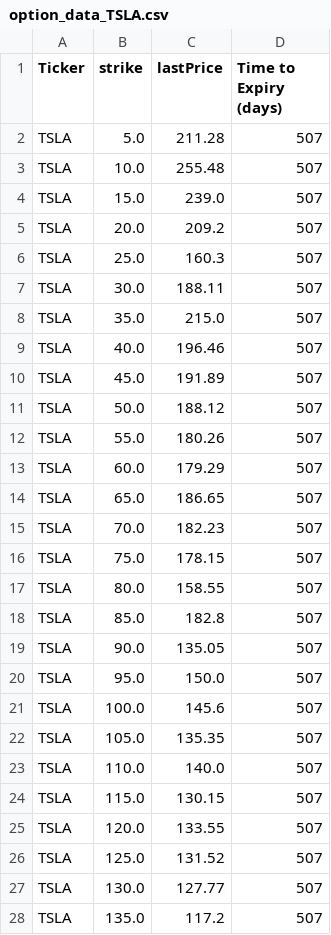
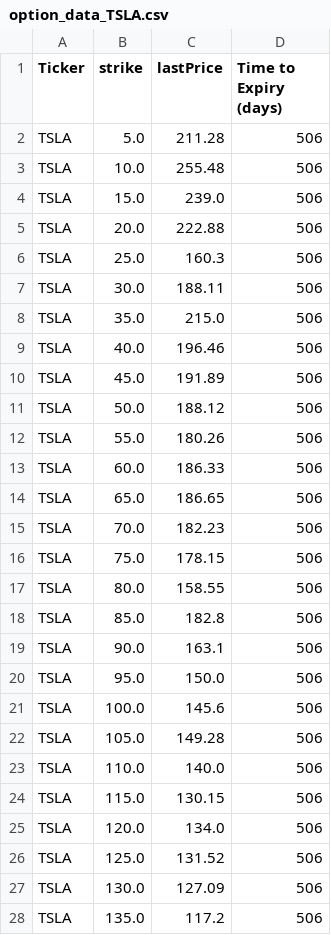
Before and after one commit to OscarAdserballe/Heston-Model, a CSV file: option_data_TSLA.csv, drawn as a sheet; only a part is shown; the diff covers the shown part only.

```diff
--- a/option_data_TSLA.csv
+++ b/option_data_TSLA.csv
@@ -1,28 +1,28 @@
 Ticker,strike,lastPrice,Time to Expiry (days)
-TSLA,5.0,211.28,507
-TSLA,10.0,255.48,507
-TSLA,15.0,239.0,507
-TSLA,20.0,209.2,507
-TSLA,25.0,160.3,507
-TSLA,30.0,188.11,507
-TSLA,35.0,215.0,507
-TSLA,40.0,196.46,507
-TSLA,45.0,191.89,507
-TSLA,50.0,188.12,507
-TSLA,55.0,180.26,507
-TSLA,60.0,179.29,507
-TSLA,65.0,186.65,507
-TSLA,70.0,182.23,507
-TSLA,75.0,178.15,507
-TSLA,80.0,158.55,507
-TSLA,85.0,182.8,507
-TSLA,90.0,135.05,507
-TSLA,95.0,150.0,507
-TSLA,100.0,145.6,507
-TSLA,105.0,135.35,507
-TSLA,110.0,140.0,507
-TSLA,115.0,130.15,507
-TSLA,120.0,133.55,507
-TSLA,125.0,131.52,507
-TSLA,130.0,127.77,507
-TSLA,135.0,117.2,507
+TSLA,5.0,211.28,506
+TSLA,10.0,255.48,506
+TSLA,15.0,239.0,506
+TSLA,20.0,222.88,506
+TSLA,25.0,160.3,506
+TSLA,30.0,188.11,506
+TSLA,35.0,215.0,506
+TSLA,40.0,196.46,506
+TSLA,45.0,191.89,506
+TSLA,50.0,188.12,506
+TSLA,55.0,180.26,506
+TSLA,60.0,186.33,506
+TSLA,65.0,186.65,506
+TSLA,70.0,182.23,506
+TSLA,75.0,178.15,506
+TSLA,80.0,158.55,506
+TSLA,85.0,182.8,506
+TSLA,90.0,163.1,506
+TSLA,95.0,150.0,506
+TSLA,100.0,145.6,506
+TSLA,105.0,149.28,506
+TSLA,110.0,140.0,506
+TSLA,115.0,130.15,506
+TSLA,120.0,134.0,506
+TSLA,125.0,131.52,506
+TSLA,130.0,127.09,506
+TSLA,135.0,117.2,506
```
Also changed, not shown: 99 edited cells elsewhere in this file, option_data_NFLX.csv, stock_data_AMD.csv, 3 other files.
